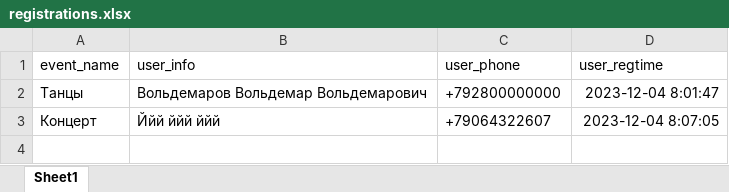
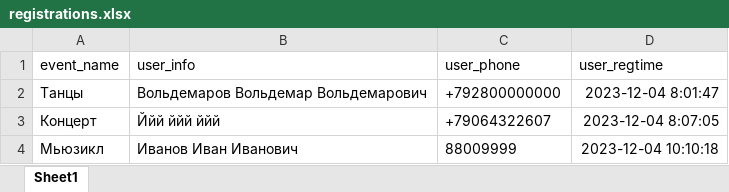
Before and after one commit to AlexKr89/TGbotCafe, an Excel workbook: Reg4Event/registrations.xlsx, sheet Sheet1, drawn as a sheet; values as stored, in another font and other column widths than the file's, no borders; the diff names each change by its address in the sheet, - before the commit and + after, or states it on an @@ line.

Commit message:
modified

```diff
--- a/Reg4Event/registrations.xlsx (sheet Sheet1)
+++ b/Reg4Event/registrations.xlsx (sheet Sheet1)
+row 4: Мьюзикл | Иванов Иван Иванович | 88009999 | 2023-12-04 10:10:18
```
